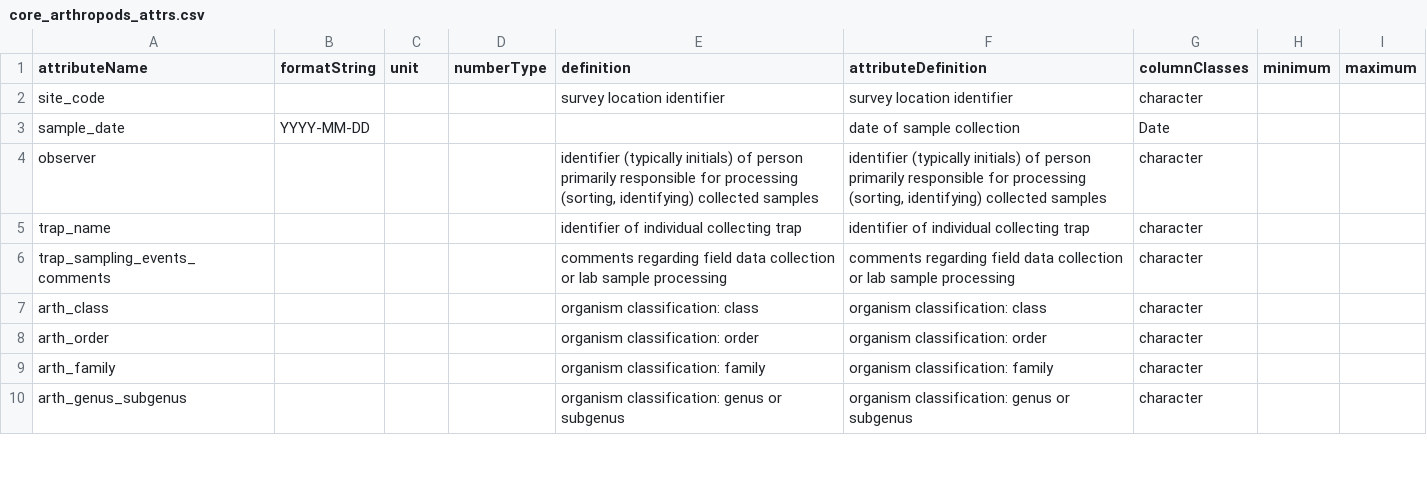
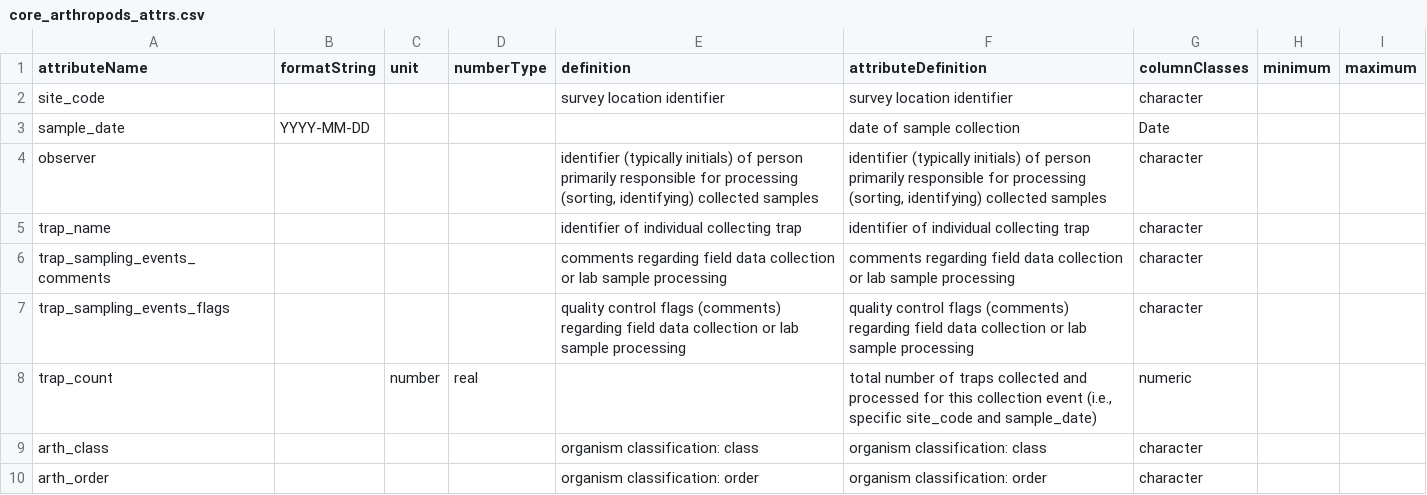
Before and after one commit to CAPLTER/knb-lter-cap.41, a CSV file: core_arthropods_attrs.csv, drawn as a sheet; only a part is shown; the shorter side is filled out with more unchanged rows.

Commit message:
updated SQL query for core arthropods to include trap count; this change reflects the update from verion 12 to 13.

```diff
--- a/core_arthropods_attrs.csv
+++ b/core_arthropods_attrs.csv
@@ -6,2 +6,4 @@ trap_name,,,,identifier of individual collecting trap,identifier of individual c
 trap_sampling_events_comments,,,,comments regarding field data collection or lab sample processing,comments regarding field data collection or lab sample processing,character,,
+trap_sampling_events_flags,,,,quality control flags (comments) regarding field data collection or lab sample processing,quality control flags (comments) regarding field data collection or lab sample processing,character,,
+trap_count,,number,real,,"total number of traps collected and processed for this collection event (i.e., specific site_code and sample_date)",numeric,,
 arth_class,,,,organism classification: class,organism classification: class,character,,
```
Also changed, not shown: 1 other file.
